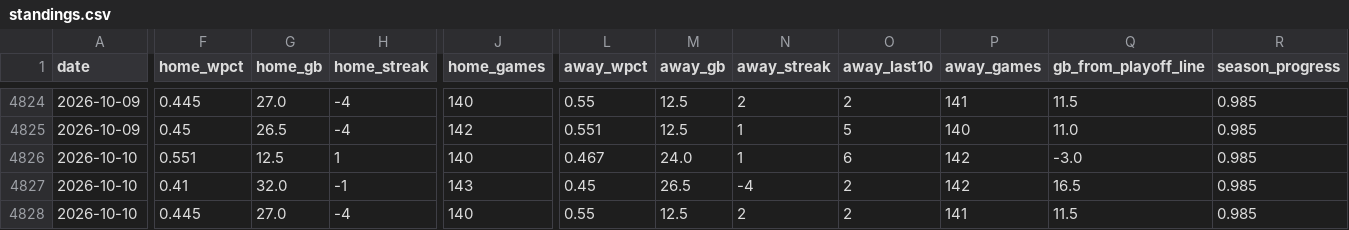
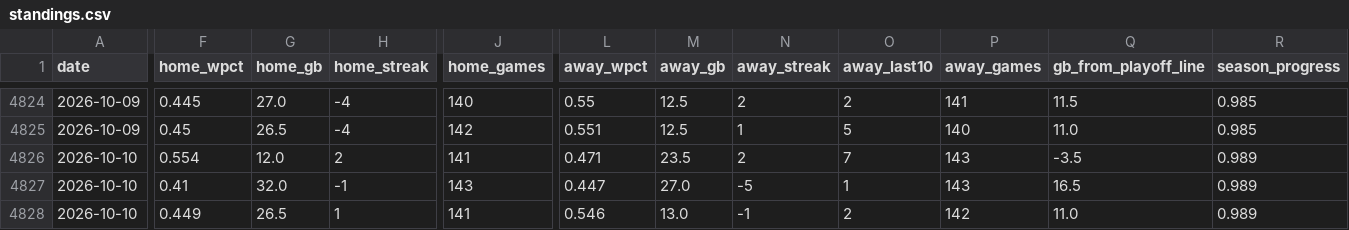
Before and after one commit to KENNYSOFT/kbo-crowd, a CSV file: data/standings.csv, drawn as a sheet; only a part is shown, gaps mark what is left out; the diff covers the shown part only; the diff names each change by its address in the sheet, - before the commit and + after, or states it on an @@ line.

```diff
--- a/data/standings.csv
+++ b/data/standings.csv
-F4826 (home_wpct): 0.551
+F4826 (home_wpct): 0.554
-G4826 (home_gb): 12.5
+G4826 (home_gb): 12.0
-H4826 (home_streak): 1
+H4826 (home_streak): 2
-J4826 (home_games): 140
+J4826 (home_games): 141
-L4826 (away_wpct): 0.467
+L4826 (away_wpct): 0.471
-M4826 (away_gb): 24.0
+M4826 (away_gb): 23.5
-N4826 (away_streak): 1
+N4826 (away_streak): 2
-O4826 (away_last10): 6
+O4826 (away_last10): 7
-P4826:P4827 (away_games): 142
+P4826:P4827 (away_games): 143
-Q4826 (gb_from_playoff_line): -3.0
+Q4826 (gb_from_playoff_line): -3.5
-R4826:R4828 (season_progress): 0.985
+R4826:R4828 (season_progress): 0.989
-L4827 (away_wpct): 0.45
+L4827 (away_wpct): 0.447
-M4827 (away_gb): 26.5
+M4827 (away_gb): 27.0
-N4827 (away_streak): -4
+N4827 (away_streak): -5
-O4827 (away_last10): 2
+O4827 (away_last10): 1
-F4828 (home_wpct): 0.445
+F4828 (home_wpct): 0.449
-G4828 (home_gb): 27.0
+G4828 (home_gb): 26.5
-H4828 (home_streak): -4
+H4828 (home_streak): 1
-J4828 (home_games): 140
+J4828 (home_games): 141
-L4828 (away_wpct): 0.55
+L4828 (away_wpct): 0.546
-M4828 (away_gb): 12.5
+M4828 (away_gb): 13.0
-N4828 (away_streak): 2
+N4828 (away_streak): -1
-P4828 (away_games): 141
+P4828 (away_games): 142
-Q4828 (gb_from_playoff_line): 11.5
+Q4828 (gb_from_playoff_line): 11.0
```
Also changed, not shown: 46 edited cells elsewhere in this file, data/dataset.csv, data/games.csv, 2 other files.
